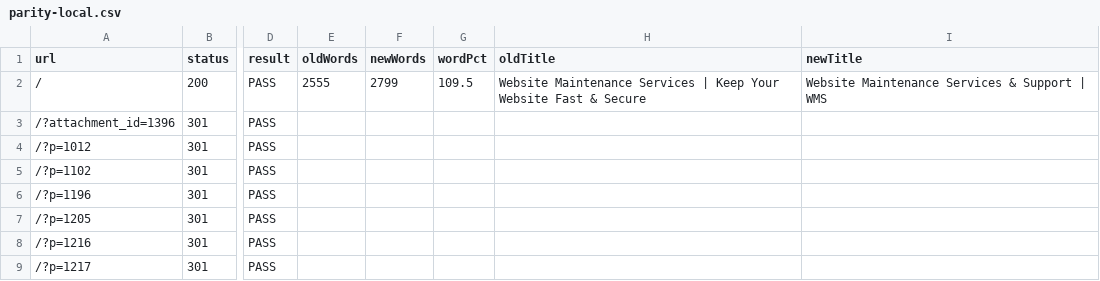
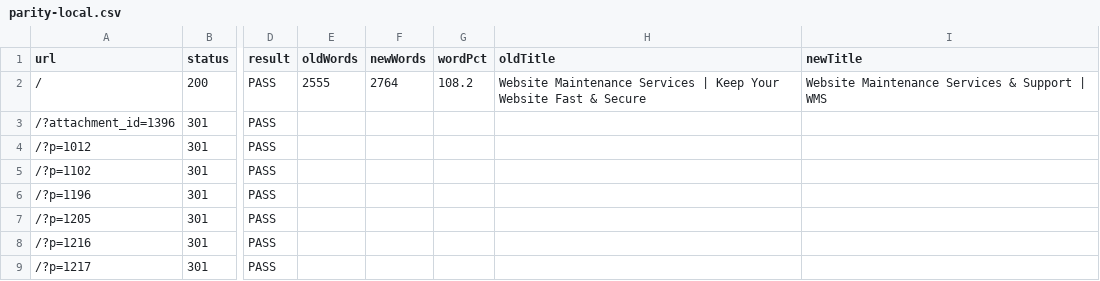
Before and after one commit to mobinul1001/ZamiMobin001-wms, a CSV file: reports/parity-local.csv, drawn as a sheet; only a part is shown, gaps mark what is left out; the diff names each change by its address in the sheet, - before the commit and + after, or states it on an @@ line.

```diff
--- a/reports/parity-local.csv
+++ b/reports/parity-local.csv
-F2 (newWords): 2799
+F2 (newWords): 2764
-G2 (wordPct): 109.5
+G2 (wordPct): 108.2
```
Also changed, not shown: 17 other files.
